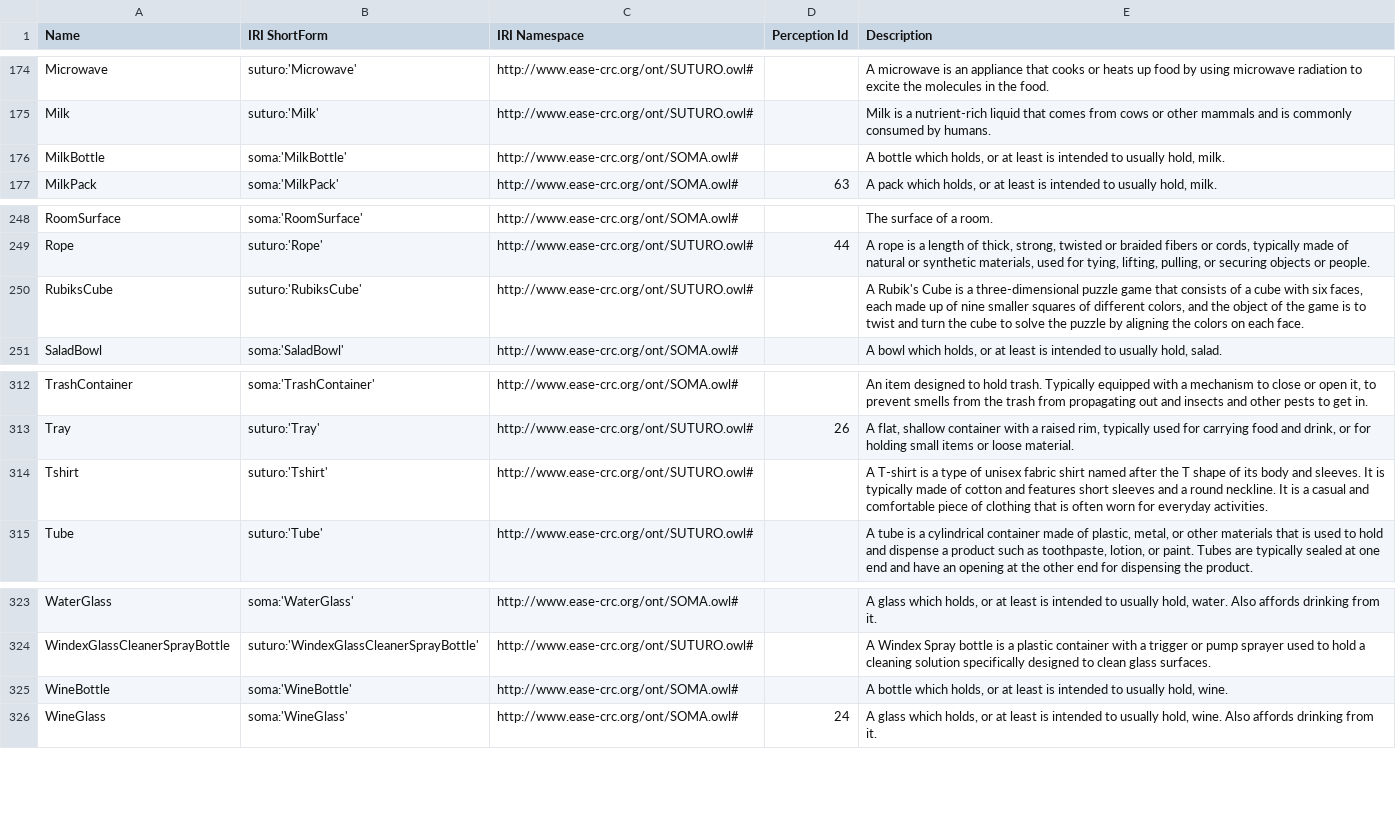
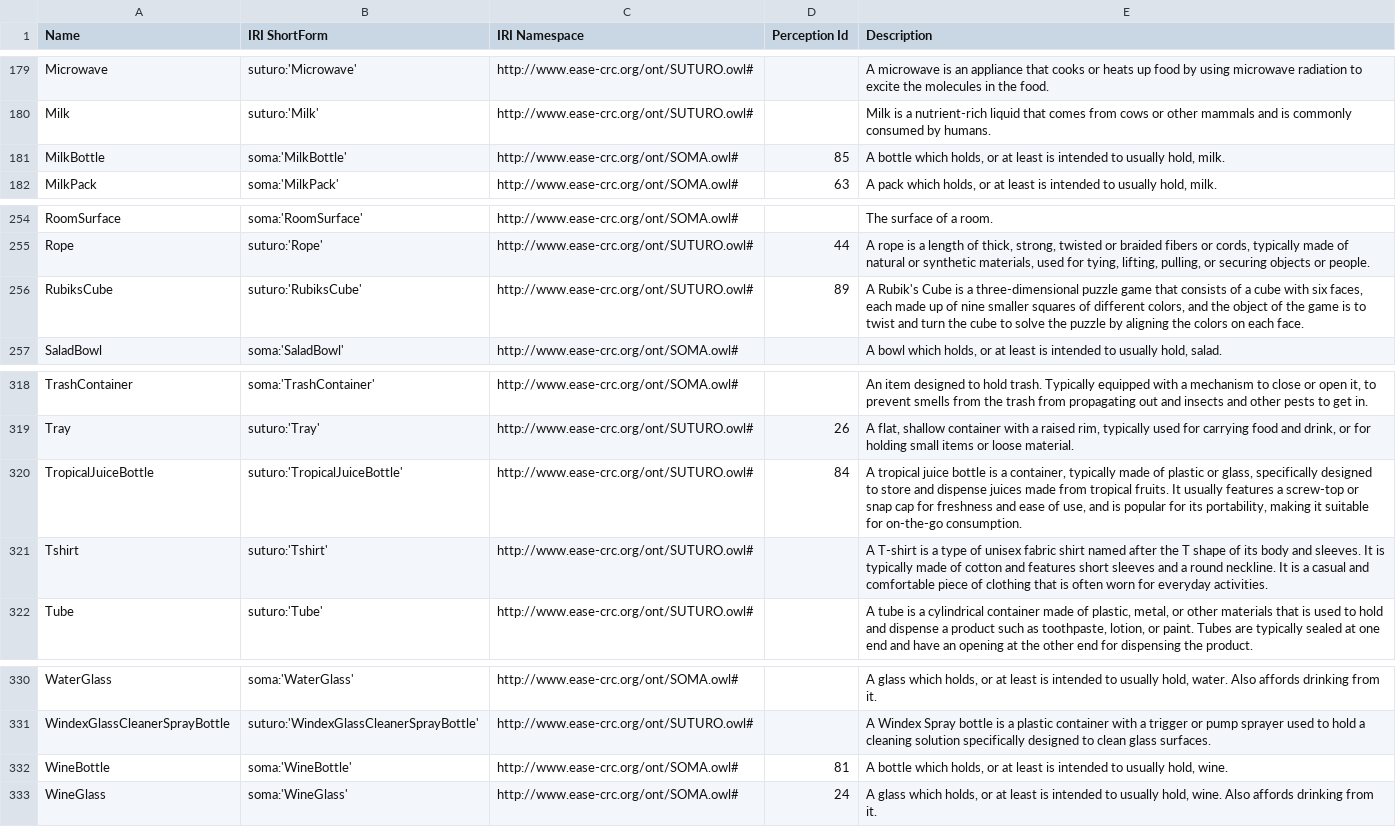
Before and after one commit to SUTURO/suturo_knowledge, a CSV file: docs/objects/owl2anything/output/suturo_objects.csv, drawn as a sheet; only a part is shown, gaps mark what is left out; the diff covers the shown part only.

Commit message:
Updated SUTURO Objects to f0a95bc (owl2anything:63 :rocket:)

```diff
--- a/docs/objects/owl2anything/output/suturo_objects.csv
+++ b/docs/objects/owl2anything/output/suturo_objects.csv
@@ -175,3 +180,3 @@ Microwave;suturo:'Microwave';http://www.ease-crc.org/ont/SUTURO.owl#;;A microwav
 Milk;suturo:'Milk';http://www.ease-crc.org/ont/SUTURO.owl#;;Milk is a nutrient-rich liquid that comes from cows or other mammals and is commonly consumed by humans.
-MilkBottle;soma:'MilkBottle';http://www.ease-crc.org/ont/SOMA.owl#;;A bottle which holds, or at least is intended to usually hold, milk.
+MilkBottle;soma:'MilkBottle';http://www.ease-crc.org/ont/SOMA.owl#;85;A bottle which holds, or at least is intended to usually hold, milk.
 MilkPack;soma:'MilkPack';http://www.ease-crc.org/ont/SOMA.owl#;63;A pack which holds, or at least is intended to usually hold, milk.
@@ -249,3 +255,3 @@ RoomSurface;soma:'RoomSurface';http://www.ease-crc.org/ont/SOMA.owl#;;The surfac
 Rope;suturo:'Rope';http://www.ease-crc.org/ont/SUTURO.owl#;44;A rope is a length of thick, strong, twisted or braided fibers or cords, typically made of natural or synthetic materials, used for tying, lifting, pulling, or securing objects or people.
-RubiksCube;suturo:'RubiksCube';http://www.ease-crc.org/ont/SUTURO.owl#;;A Rubik's Cube is a three-dimensional puzzle game that consists of a cube with six faces, each made up of nine smaller squares of different colors, and the object of the game is to twist and turn the cube to solve the puzzle by aligning the colors on each face.
+RubiksCube;suturo:'RubiksCube';http://www.ease-crc.org/ont/SUTURO.owl#;89;A Rubik's Cube is a three-dimensional puzzle game that consists of a cube with six faces, each made up of nine smaller squares of different colors, and the object of the game is to twist and turn the cube to solve the puzzle by aligning the colors on each face.
 SaladBowl;soma:'SaladBowl';http://www.ease-crc.org/ont/SOMA.owl#;;A bowl which holds, or at least is intended to usually hold, salad.
@@ -313,2 +319,3 @@ TrashContainer;soma:'TrashContainer';http://www.ease-crc.org/ont/SOMA.owl#;;An i
 Tray;suturo:'Tray';http://www.ease-crc.org/ont/SUTURO.owl#;26;A flat, shallow container with a raised rim, typically used for carrying food and drink, or for holding small items or loose material.
+TropicalJuiceBottle;suturo:'TropicalJuiceBottle';http://www.ease-crc.org/ont/SUTURO.owl#;84;A tropical juice bottle is a container, typically made of plastic or glass, specifically designed to store and dispense juices made from tropical fruits. It usually features a screw-top or snap cap for freshness and ease of use, and is popular for its portability, making it suitable for on-the-go consumption.
 Tshirt;suturo:'Tshirt';http://www.ease-crc.org/ont/SUTURO.owl#;;A T-shirt is a type of unisex fabric shirt named after the T shape of its body and sleeves. It is typically made of cotton and features short sleeves and a round neckline. It is a casual and comfortable piece of clothing that is often worn for everyday activities.
@@ -324,3 +331,3 @@ WaterGlass;soma:'WaterGlass';http://www.ease-crc.org/ont/SOMA.owl#;;A glass whic
 WindexGlassCleanerSprayBottle;suturo:'WindexGlassCleanerSprayBottle';http://www.ease-crc.org/ont/SUTURO.owl#;;A Windex Spray bottle is a plastic container with a trigger or pump sprayer used to hold a cleaning solution specifically designed to clean glass surfaces.
-WineBottle;soma:'WineBottle';http://www.ease-crc.org/ont/SOMA.owl#;;A bottle which holds, or at least is intended to usually hold, wine.
+WineBottle;soma:'WineBottle';http://www.ease-crc.org/ont/SOMA.owl#;81;A bottle which holds, or at least is intended to usually hold, wine.
 WineGlass;soma:'WineGlass';http://www.ease-crc.org/ont/SOMA.owl#;24;A glass which holds, or at least is intended to usually hold, wine. Also affords drinking from it.
```
Also changed, not shown: 6 added rows elsewhere in this file, 4 other files.
